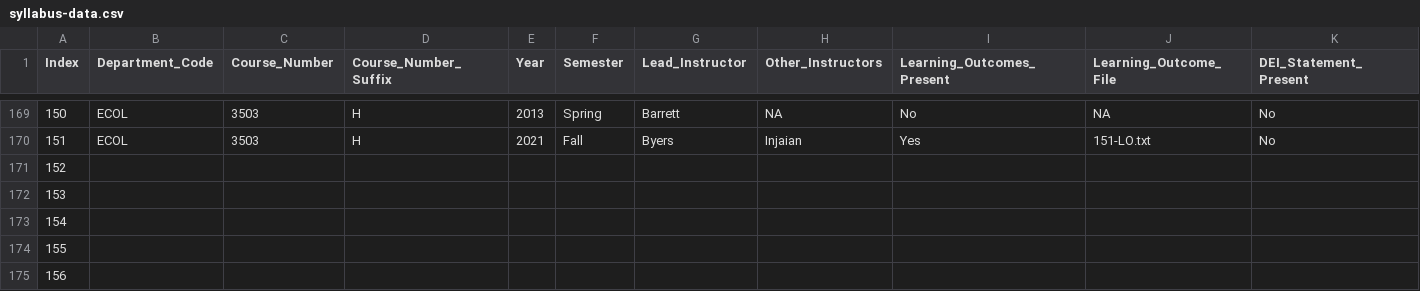
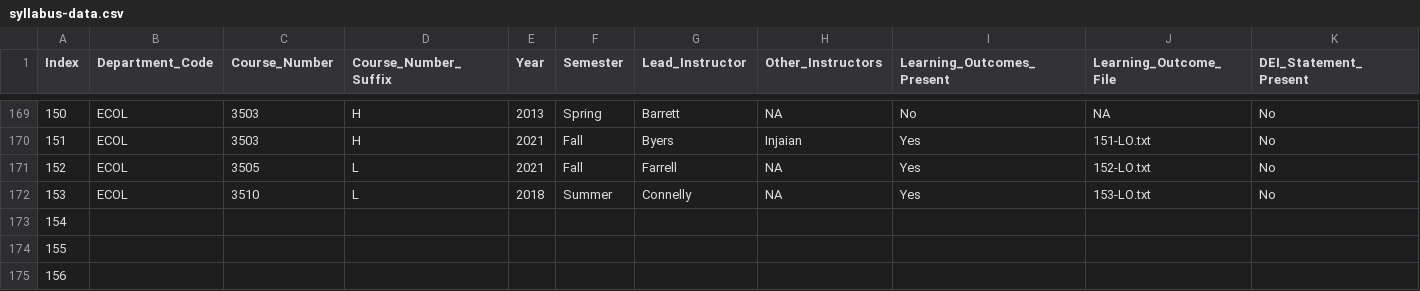
Before and after one commit to MajewskaLab/syllabus-review-project, a CSV file: syllabus-data.csv, drawn as a sheet; only a part is shown, gaps mark what is left out; removed rows and columns are numbered as before the commit, all else as after; rows hold the shown columns only; the diff names each change by its address in the sheet, - before the commit and + after, or states it on an @@ line.

```diff
--- a/syllabus-data.csv
+++ b/syllabus-data.csv
-row 171: 152
-row 172: 153
+row 171: 152 | ECOL | 3505 | L | 2021 | Fall | Farrell | NA | Yes | 152-LO.txt | No
+row 172: 153 | ECOL | 3510 | L | 2018 | Summer | Connelly | NA | Yes | 153-LO.txt | No
```
Also changed, not shown: 1 other file.
